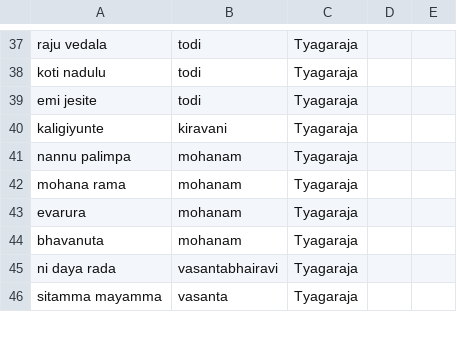
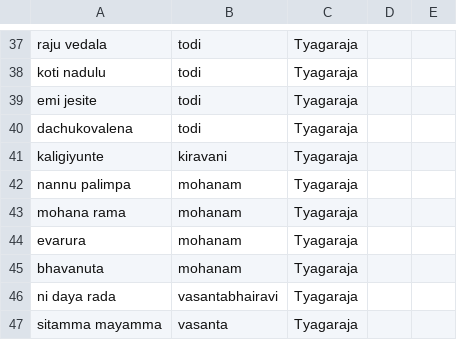
Before and after one commit to sritee/baselines, a TSV file: carnatic-meanings-extension/tools/top_songs.tsv, drawn as a sheet; only a part is shown, gaps mark what is left out.

```diff
--- a/carnatic-meanings-extension/tools/top_songs.tsv
+++ b/carnatic-meanings-extension/tools/top_songs.tsv
@@ -39,2 +39,3 @@ koti nadulu	todi	Tyagaraja
 emi jesite	todi	Tyagaraja
+dachukovalena	todi	Tyagaraja
 kaligiyunte	kiravani	Tyagaraja
```
Also changed, not shown: 5 other files.
